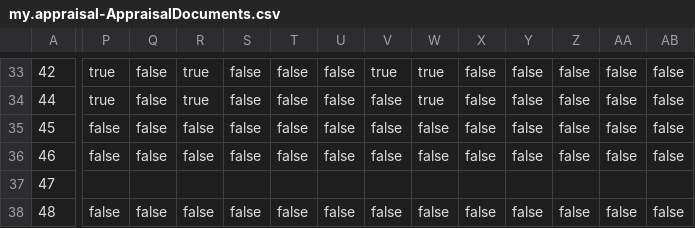
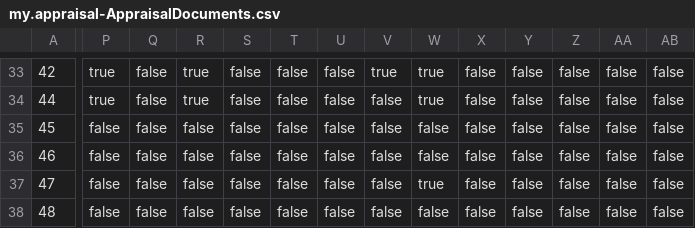
Before and after one commit to mm0834-nagarjuna/hmel_uiux, a CSV file: db/data/my.appraisal-AppraisalDocuments.csv, drawn as a sheet; only a part is shown, gaps mark what is left out; the diff covers the shown part only; the diff names each change by its address in the sheet, - before the commit and + after, or states it on an @@ line.

Commit message:
Excel updated

```diff
--- a/db/data/my.appraisal-AppraisalDocuments.csv
+++ b/db/data/my.appraisal-AppraisalDocuments.csv
-P37: (empty)
+P37: false
-Q37: (empty)
+Q37: false
-R37: (empty)
+R37: false
-S37: (empty)
+S37: false
-T37: (empty)
+T37: false
-U37: (empty)
+U37: false
-V37: (empty)
+V37: false
-W37: (empty)
+W37: true
-X37: (empty)
+X37: false
-Y37: (empty)
+Y37: false
-Z37: (empty)
+Z37: false
-AA37: (empty)
+AA37: false
-AB37: (empty)
+AB37: false
```
Also changed, not shown: 136 edited cells elsewhere in this file.
